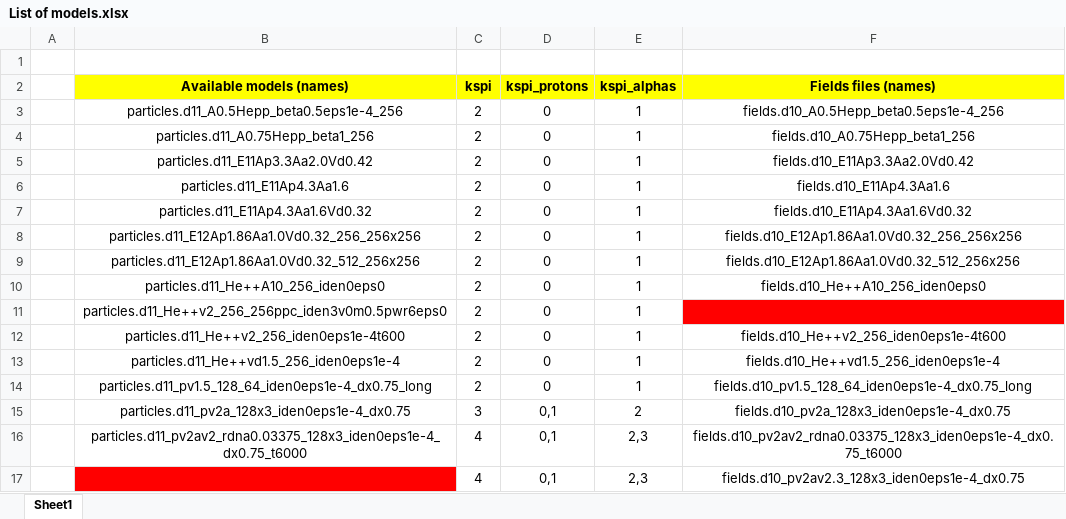
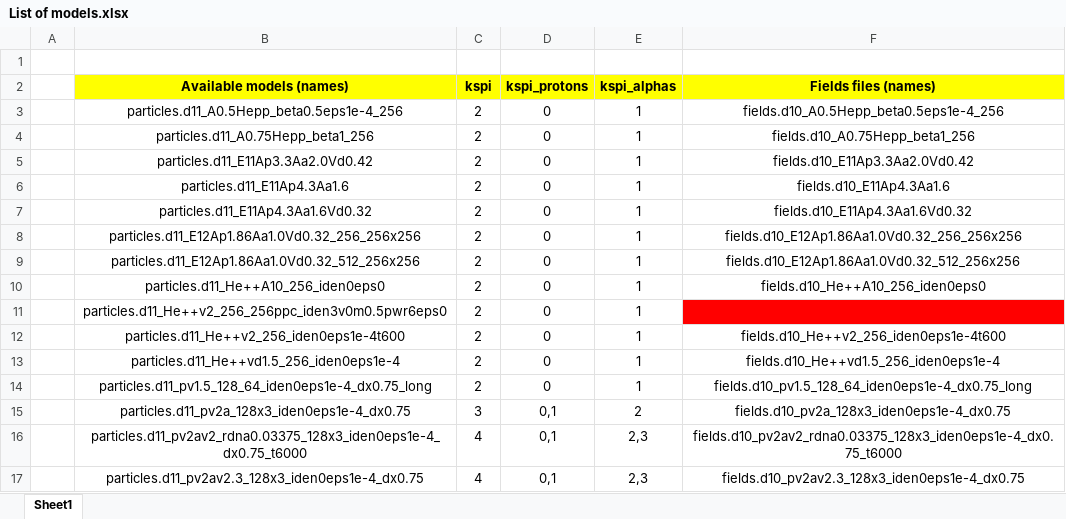
Before and after one commit to vsadykov/kineticsim_reader, an Excel workbook: documentation/List of models.xlsx, sheet Sheet1, drawn as a sheet; values as stored, in another font and other column widths than the file's, no borders; the diff names each change by its address in the sheet, - before the commit and + after, or states it on an @@ line.

Commit message:
Update on simulations

```diff
--- a/documentation/List of models.xlsx (sheet Sheet1)
+++ b/documentation/List of models.xlsx (sheet Sheet1)
-B17 (Available models (names)): (empty)
+B17 (Available models (names)): particles.d11_pv2av2.3_128x3_iden0eps1e-4_dx0.75
-B17 fill: #FF0000
+B17 fill: none
```
